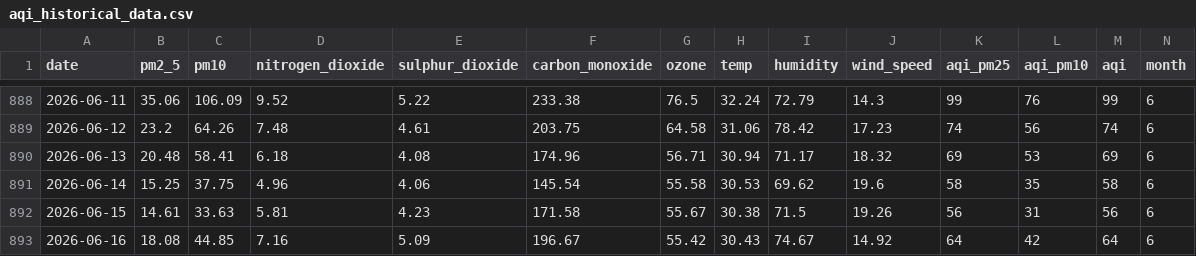
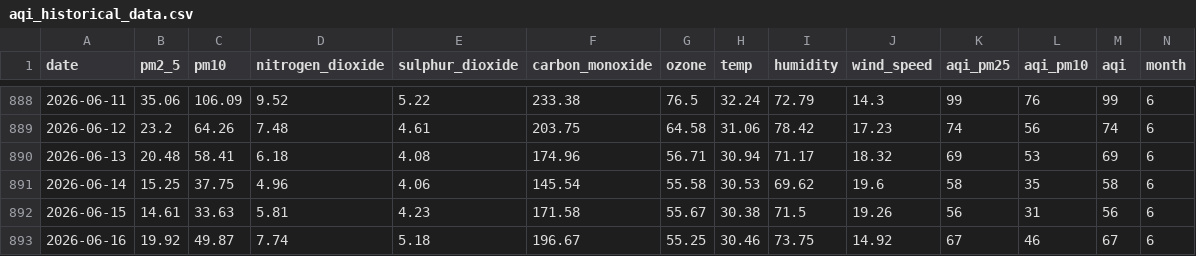
Before and after one commit to jaweria15/AQIPrediction, a CSV file: aqi_historical_data.csv, drawn as a sheet; only a part is shown, gaps mark what is left out; the diff names each change by its address in the sheet, - before the commit and + after, or states it on an @@ line.

```diff
--- a/aqi_historical_data.csv
+++ b/aqi_historical_data.csv
-B893 (pm2_5): 18.08
+B893 (pm2_5): 19.92
-C893 (pm10): 44.85
+C893 (pm10): 49.87
-D893 (nitrogen_dioxide): 7.16
+D893 (nitrogen_dioxide): 7.74
-E893 (sulphur_dioxide): 5.09
+E893 (sulphur_dioxide): 5.18
-G893 (ozone): 55.42
+G893 (ozone): 55.25
-H893 (temp): 30.43
+H893 (temp): 30.46
-I893 (humidity): 74.67
+I893 (humidity): 73.75
-K893 (aqi_pm25): 64
+K893 (aqi_pm25): 67
-L893 (aqi_pm10): 42
+L893 (aqi_pm10): 46
-M893 (aqi): 64
+M893 (aqi): 67
```
